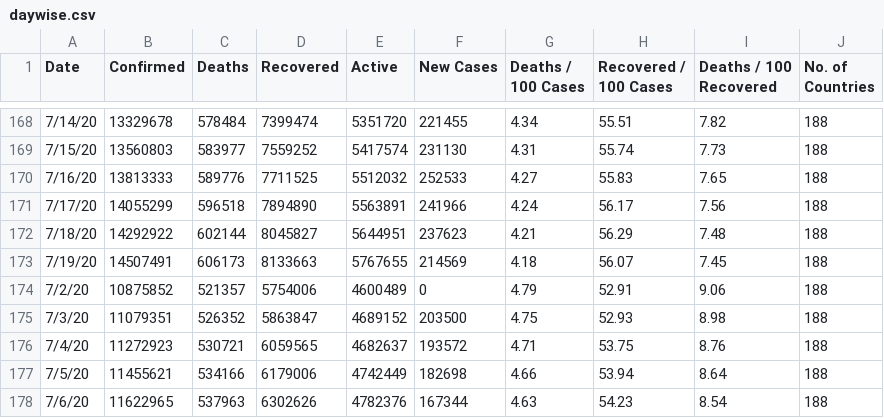
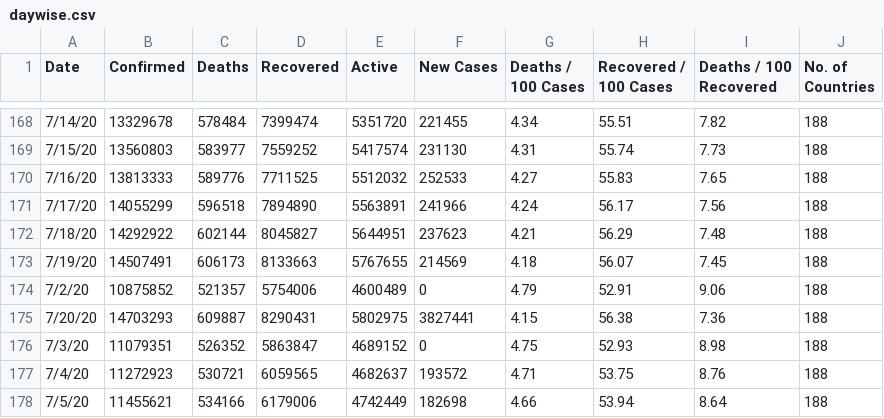
Before and after one commit to pallavi176/Covid-19-Preprocessed-Dataset, a CSV file: preprocessed/daywise.csv, drawn as a sheet; only a part is shown, gaps mark what is left out; the shorter side is filled out with more unchanged rows.

```diff
--- a/preprocessed/daywise.csv
+++ b/preprocessed/daywise.csv
@@ -174,3 +174,4 @@ Date,Confirmed,Deaths,Recovered,Active,New Cases,Deaths / 100 Cases,Recovered /
 7/2/20,10875852,521357,5754006,4600489,0,4.79,52.91,9.06,188
-7/3/20,11079351,526352,5863847,4689152,203500,4.75,52.93,8.98,188
+7/20/20,14703293,609887,8290431,5802975,3827441,4.15,56.38,7.36,188
+7/3/20,11079351,526352,5863847,4689152,0,4.75,52.93,8.98,188
 7/4/20,11272923,530721,6059565,4682637,193572,4.71,53.75,8.76,188
```
Also changed, not shown: preprocessed/countrywise.csv, 2 other files.
